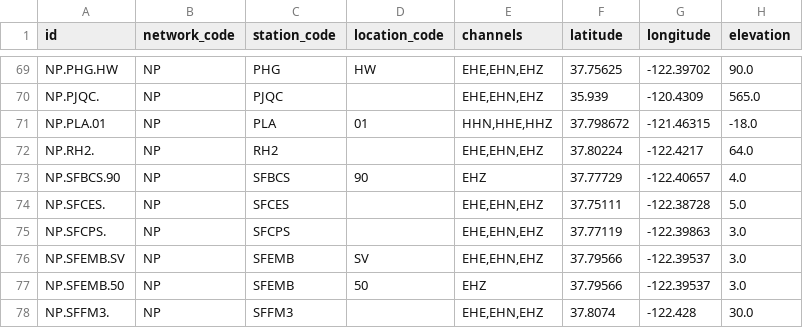
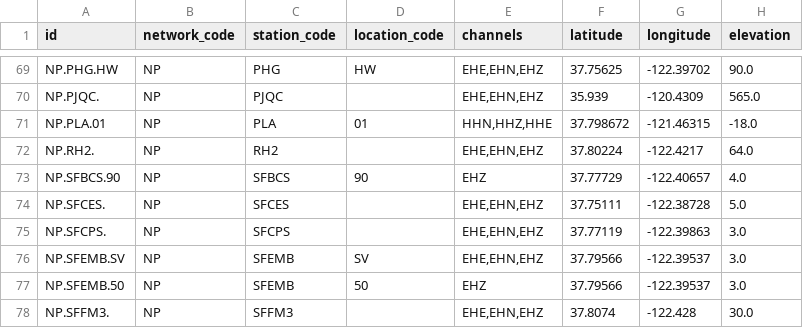
Before and after one commit to SeisSCOPED/cloudwork, a CSV file: networks/NP.csv, drawn as a sheet; only a part is shown, gaps mark what is left out; the diff covers the shown part only.

```diff
--- a/networks/NP.csv
+++ b/networks/NP.csv
@@ -70,3 +70,3 @@ NP.PHG.HW,NP,PHG,HW,"EHE,EHN,EHZ",37.75625,-122.39702,90.0
 NP.PJQC.,NP,PJQC,,"EHE,EHN,EHZ",35.939,-120.4309,565.0
-NP.PLA.01,NP,PLA,01,"HHN,HHE,HHZ",37.798672,-121.46315,-18.0
+NP.PLA.01,NP,PLA,01,"HHN,HHZ,HHE",37.798672,-121.46315,-18.0
 NP.RH2.,NP,RH2,,"EHE,EHN,EHZ",37.80224,-122.4217,64.0
```
Also changed, not shown: 12 edited cells elsewhere in this file, networks/CI.csv, networks/NC.csv, 1 other file.
